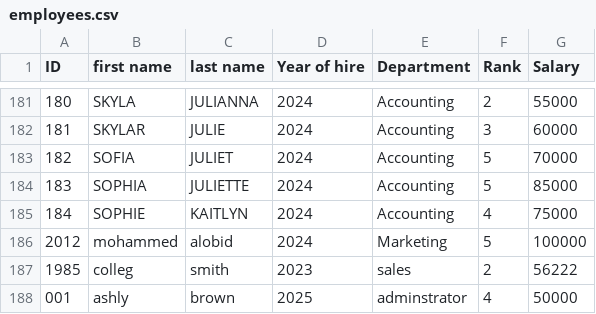
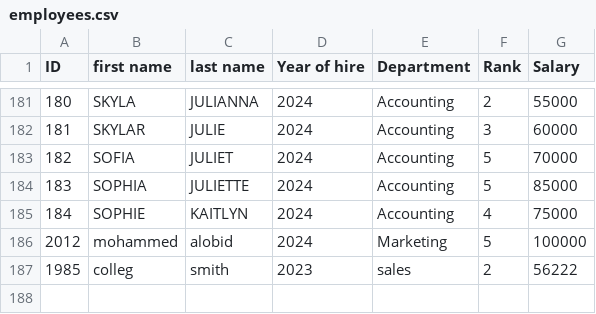
Before and after one commit to wahaj1981/final_projectCNE330, a CSV file: employees.csv, drawn as a sheet; only a part is shown, gaps mark what is left out.

```diff
--- a/employees.csv
+++ b/employees.csv
@@ -187,2 +187 @@ ID,first name,last name,Year of hire,Department,Rank,Salary
 1985,colleg,smith,2023,sales,2,56222
-001,ashly,brown,2025,adminstrator,4,50000
```
Also changed, not shown: updated_employees.csv.
